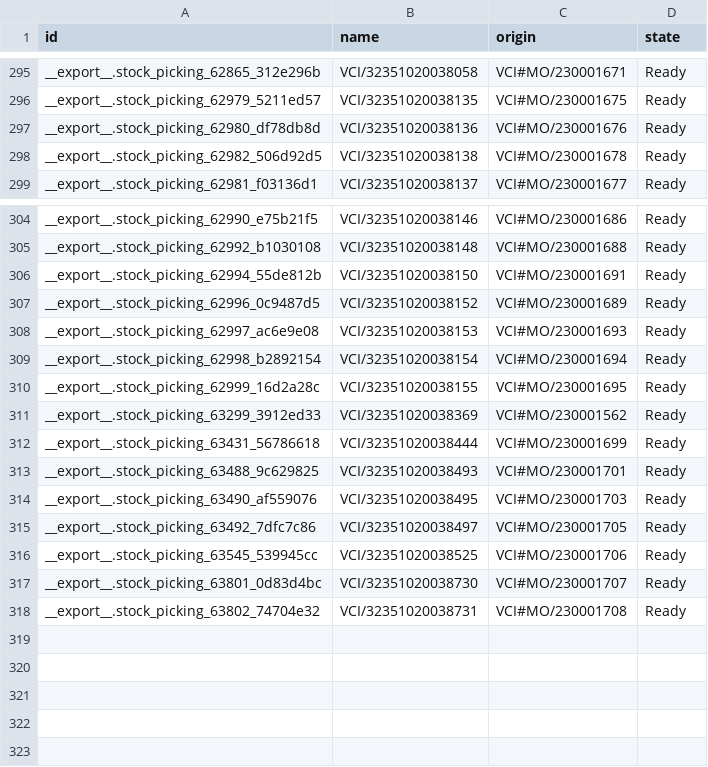
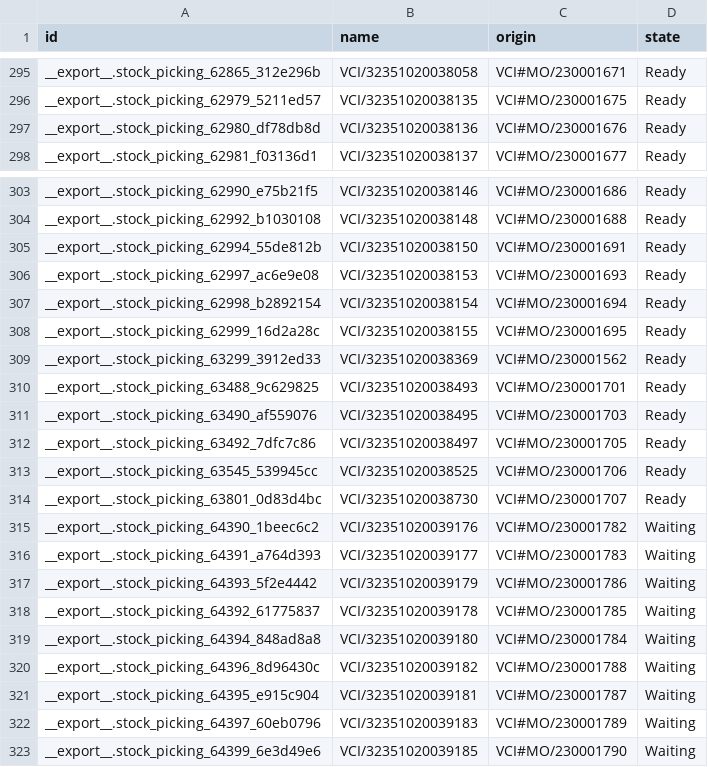
Before and after one commit to adminppl/Files, a CSV file: PARAGON/MO/stock.picking Varcos.csv, drawn as a sheet; only a part is shown, gaps mark what is left out.

```diff
--- a/PARAGON/MO/stock.picking Varcos.csv
+++ b/PARAGON/MO/stock.picking Varcos.csv
@@ -297,3 +297,2 @@
 "__export__.stock_picking_62980_df78db8d","VCI/32351020038136","VCI#MO/230001676","Ready"
-"__export__.stock_picking_62982_506d92d5","VCI/32351020038138","VCI#MO/230001678","Ready"
 "__export__.stock_picking_62981_f03136d1","VCI/32351020038137","VCI#MO/230001677","Ready"
@@ -306,3 +305,2 @@
 "__export__.stock_picking_62994_55de812b","VCI/32351020038150","VCI#MO/230001691","Ready"
-"__export__.stock_picking_62996_0c9487d5","VCI/32351020038152","VCI#MO/230001689","Ready"
 "__export__.stock_picking_62997_ac6e9e08","VCI/32351020038153","VCI#MO/230001693","Ready"
@@ -311,3 +309,2 @@
 "__export__.stock_picking_63299_3912ed33","VCI/32351020038369","VCI#MO/230001562","Ready"
-"__export__.stock_picking_63431_56786618","VCI/32351020038444","VCI#MO/230001699","Ready"
 "__export__.stock_picking_63488_9c629825","VCI/32351020038493","VCI#MO/230001701","Ready"
@@ -317,2 +314,10 @@
 "__export__.stock_picking_63801_0d83d4bc","VCI/32351020038730","VCI#MO/230001707","Ready"
-"__export__.stock_picking_63802_74704e32","VCI/32351020038731","VCI#MO/230001708","Ready"
+"__export__.stock_picking_64390_1beec6c2","VCI/32351020039176","VCI#MO/230001782","Waiting"
+"__export__.stock_picking_64391_a764d393","VCI/32351020039177","VCI#MO/230001783","Waiting"
+"__export__.stock_picking_64393_5f2e4442","VCI/32351020039179","VCI#MO/230001786","Waiting"
+"__export__.stock_picking_64392_61775837","VCI/32351020039178","VCI#MO/230001785","Waiting"
+"__export__.stock_picking_64394_848ad8a8","VCI/32351020039180","VCI#MO/230001784","Waiting"
+"__export__.stock_picking_64396_8d96430c","VCI/32351020039182","VCI#MO/230001788","Waiting"
+"__export__.stock_picking_64395_e915c904","VCI/32351020039181","VCI#MO/230001787","Waiting"
+"__export__.stock_picking_64397_60eb0796","VCI/32351020039183","VCI#MO/230001789","Waiting"
+"__export__.stock_picking_64399_6e3d49e6","VCI/32351020039185","VCI#MO/230001790","Waiting"
```
Also changed, not shown: 4 other files.
